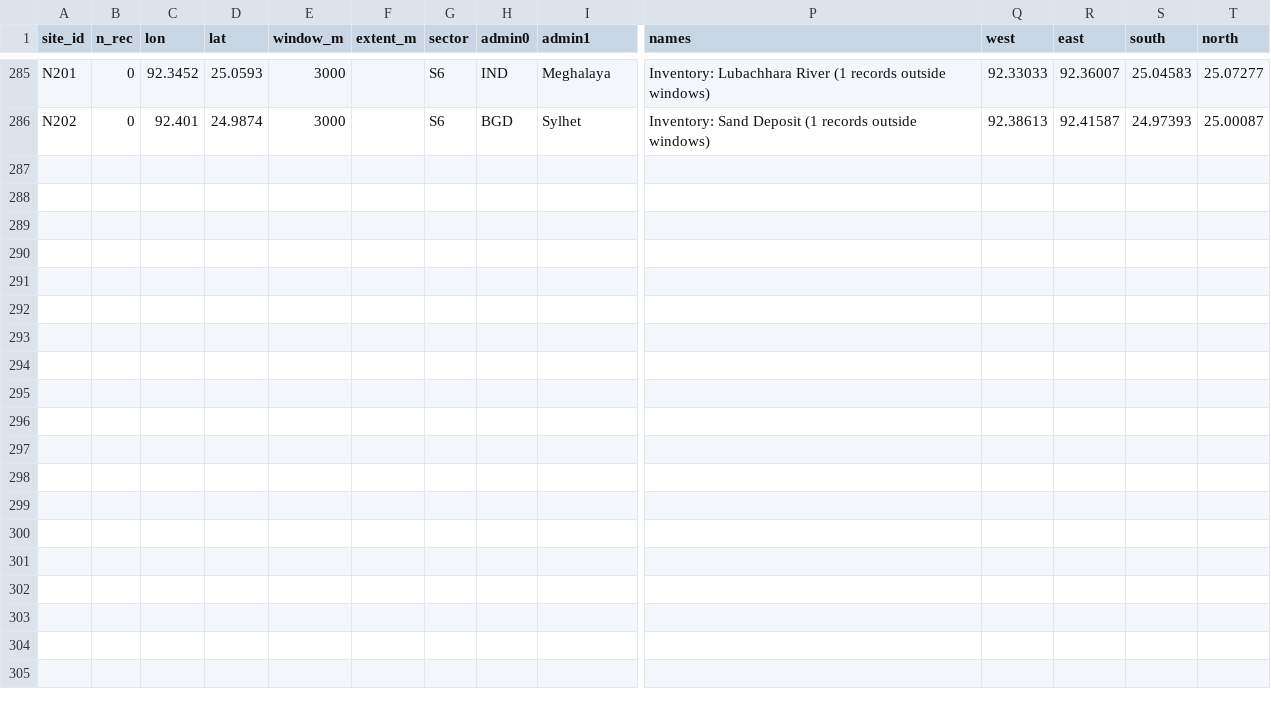
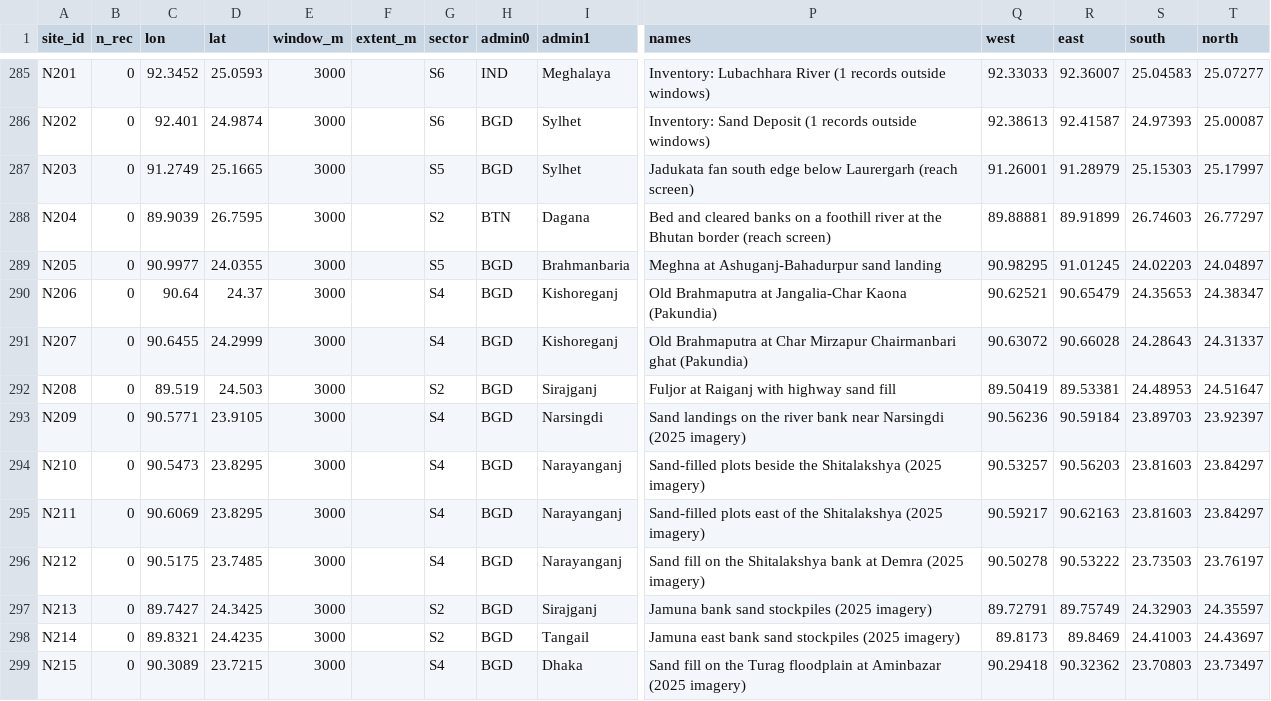
Before and after one commit to sadiulchyon/northern-fringe-extraction-atlas, a CSV file: docs/data/sites.csv, drawn as a sheet; only a part is shown, gaps mark what is left out; rows hold the shown columns only; the diff names each change by its address in the sheet, - before the commit and + after, or states it on an @@ line.

```diff
--- a/docs/data/sites.csv
+++ b/docs/data/sites.csv
+row 287: N203 | 0 | 91.2749 | 25.1665 | 3000 |  | S5 | BGD | Sylhet | Jadukata fan south edge below Laurergarh (reach screen) | 91.26001 | 91.28979 | 25.15303 | 25.17997
+row 288: N204 | 0 | 89.9039 | 26.7595 | 3000 |  | S2 | BTN | Dagana | Bed and cleared banks on a foothill river at the Bhutan border (reach screen) | 89.88881 | 89.91899 | 26.74603 | 26.77297
+row 289: N205 | 0 | 90.9977 | 24.0355 | 3000 |  | S5 | BGD | Brahmanbaria | Meghna at Ashuganj-Bahadurpur sand landing | 90.98295 | 91.01245 | 24.02203 | 24.04897
+row 290: N206 | 0 | 90.64 | 24.37 | 3000 |  | S4 | BGD | Kishoreganj | Old Brahmaputra at Jangalia-Char Kaona (Pakundia) | 90.62521 | 90.65479 | 24.35653 | 24.38347
+row 291: N207 | 0 | 90.6455 | 24.2999 | 3000 |  | S4 | BGD | Kishoreganj | Old Brahmaputra at Char Mirzapur Chairmanbari ghat (Pakundia) | 90.63072 | 90.66028 | 24.28643 | 24.31337
+row 292: N208 | 0 | 89.519 | 24.503 | 3000 |  | S2 | BGD | Sirajganj | Fuljor at Raiganj with highway sand fill | 89.50419 | 89.53381 | 24.48953 | 24.51647
+row 293: N209 | 0 | 90.5771 | 23.9105 | 3000 |  | S4 | BGD | Narsingdi | Sand landings on the river bank near Narsingdi (2025 imagery) | 90.56236 | 90.59184 | 23.89703 | 23.92397
+row 294: N210 | 0 | 90.5473 | 23.8295 | 3000 |  | S4 | BGD | Narayanganj | Sand-filled plots beside the Shitalakshya (2025 imagery) | 90.53257 | 90.56203 | 23.81603 | 23.84297
+row 295: N211 | 0 | 90.6069 | 23.8295 | 3000 |  | S4 | BGD | Narayanganj | Sand-filled plots east of the Shitalakshya (2025 imagery) | 90.59217 | 90.62163 | 23.81603 | 23.84297
+row 296: N212 | 0 | 90.5175 | 23.7485 | 3000 |  | S4 | BGD | Narayanganj | Sand fill on the Shitalakshya bank at Demra (2025 imagery) | 90.50278 | 90.53222 | 23.73503 | 23.76197
+row 297: N213 | 0 | 89.7427 | 24.3425 | 3000 |  | S2 | BGD | Sirajganj | Jamuna bank sand stockpiles (2025 imagery) | 89.72791 | 89.75749 | 24.32903 | 24.35597
+row 298: N214 | 0 | 89.8321 | 24.4235 | 3000 |  | S2 | BGD | Tangail | Jamuna east bank sand stockpiles (2025 imagery) | 89.8173 | 89.8469 | 24.41003 | 24.43697
+row 299: N215 | 0 | 90.3089 | 23.7215 | 3000 |  | S4 | BGD | Dhaka | Sand fill on the Turag floodplain at Aminbazar (2025 imagery) | 90.29418 | 90.32362 | 23.70803 | 23.73497
```
Also changed, not shown: docs/data/onset.csv, docs/data/screening.csv, 11 other files.
